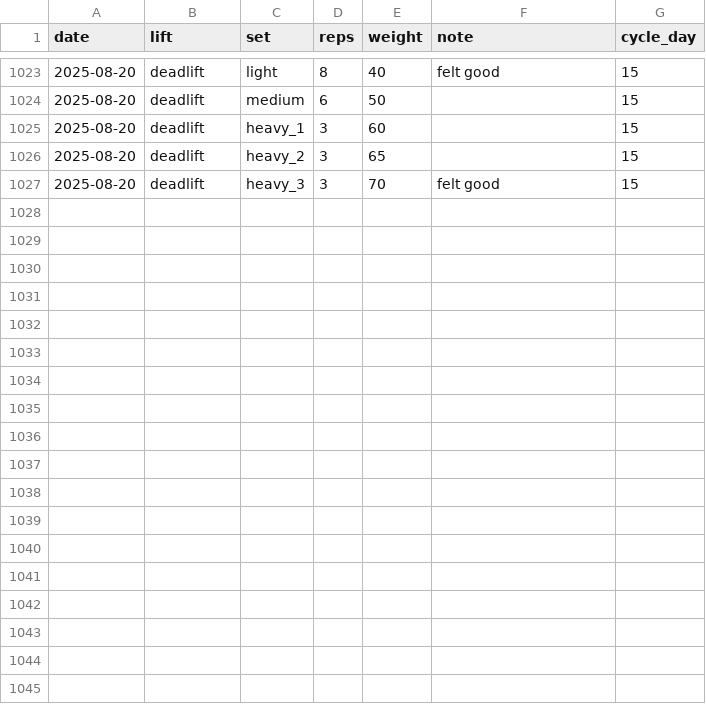
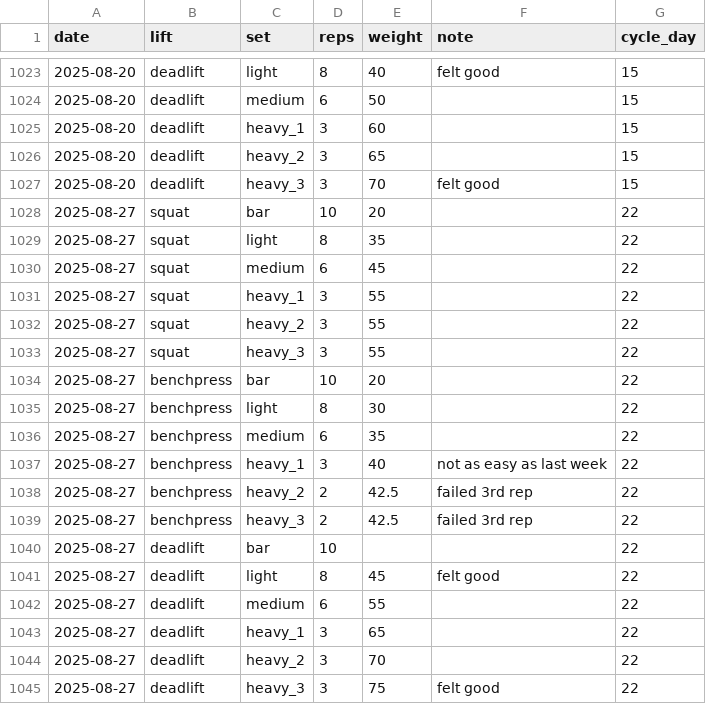
Before and after one commit to EllaKaye/powerlifting, a CSV file: powerlifting_tracker.csv, drawn as a sheet; only a part is shown, gaps mark what is left out.

```diff
--- a/powerlifting_tracker.csv
+++ b/powerlifting_tracker.csv
@@ -1027 +1027,19 @@ date,lift,set,reps,weight,note,cycle_day
 2025-08-20,deadlift,heavy_3,3,70,felt good,15
+2025-08-27,squat,bar,10,20,,22
+2025-08-27,squat,light,8,35,,22
+2025-08-27,squat,medium,6,45,,22
+2025-08-27,squat,heavy_1,3,55,,22
+2025-08-27,squat,heavy_2,3,55,,22
+2025-08-27,squat,heavy_3,3,55,,22
+2025-08-27,benchpress,bar,10,20,,22
+2025-08-27,benchpress,light,8,30,,22
+2025-08-27,benchpress,medium,6,35,,22
+2025-08-27,benchpress,heavy_1,3,40,not as easy as last week,22
+2025-08-27,benchpress,heavy_2,2,42.5,failed 3rd rep,22
+2025-08-27,benchpress,heavy_3,2,42.5,failed 3rd rep,22
+2025-08-27,deadlift,bar,10,,,22
+2025-08-27,deadlift,light,8,45,felt good,22
+2025-08-27,deadlift,medium,6,55,,22
+2025-08-27,deadlift,heavy_1,3,65,,22
+2025-08-27,deadlift,heavy_2,3,70,,22
+2025-08-27,deadlift,heavy_3,3,75,felt good,22
```
Also changed, not shown: 2 other files.
